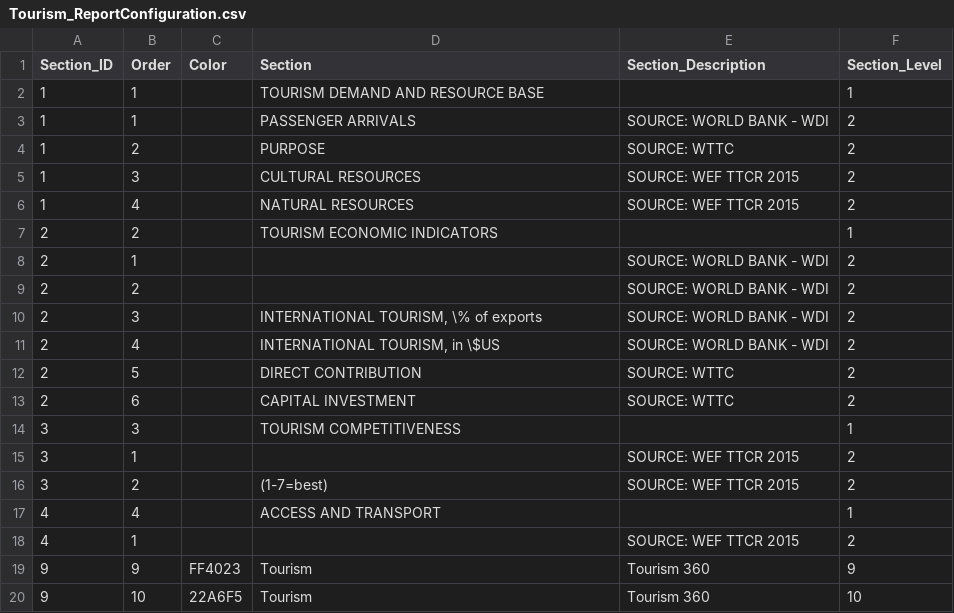
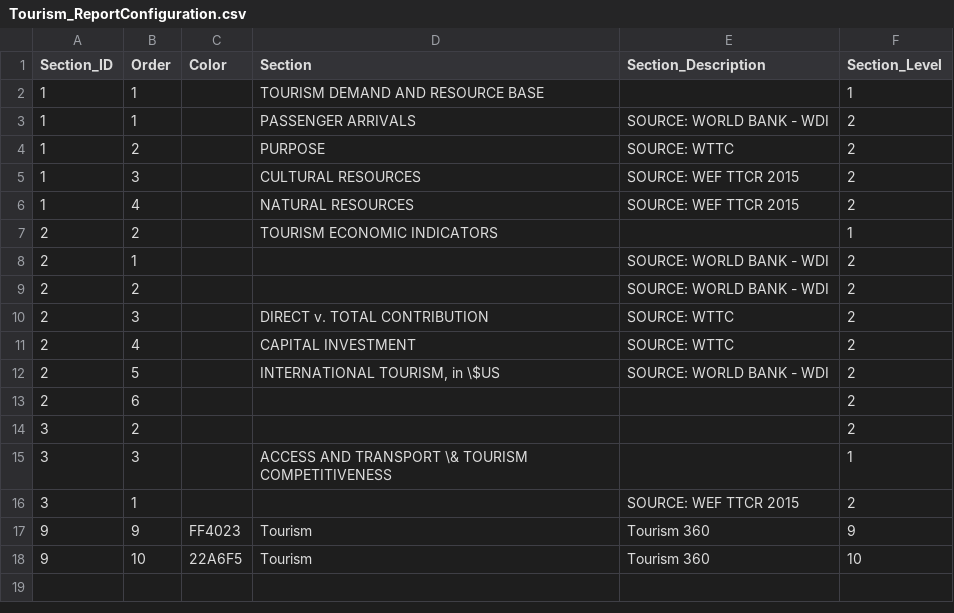
Before and after one commit to asRodelgo/reportGenerator360, a CSV file: templates/Tourism_ReportConfiguration.csv, drawn as a sheet.

```diff
--- a/templates/Tourism_ReportConfiguration.csv
+++ b/templates/Tourism_ReportConfiguration.csv
@@ -9,11 +9,9 @@ Section_ID,Order,Color,Section,Section_Description,Section_Level
 2,2,,,SOURCE: WORLD BANK - WDI,2
-2,3,,"INTERNATIONAL TOURISM, \% of exports",SOURCE: WORLD BANK - WDI,2
-2,4,,"INTERNATIONAL TOURISM, in \$US",SOURCE: WORLD BANK - WDI,2
-2,5,,DIRECT CONTRIBUTION,SOURCE: WTTC,2
-2,6,,CAPITAL INVESTMENT,SOURCE: WTTC,2
-3,3,,TOURISM COMPETITIVENESS,,1
+2,3,,DIRECT v. TOTAL CONTRIBUTION,SOURCE: WTTC,2
+2,4,,CAPITAL INVESTMENT,SOURCE: WTTC,2
+2,5,,"INTERNATIONAL TOURISM, in \$US",SOURCE: WORLD BANK - WDI,2
+2,6,,,,2
+3,2,,,,2
+3,3,,ACCESS AND TRANSPORT \& TOURISM COMPETITIVENESS,,1
 3,1,,,SOURCE: WEF TTCR 2015,2
-3,2,,(1-7=best),SOURCE: WEF TTCR 2015,2
-4,4,,ACCESS AND TRANSPORT,,1
-4,1,,,SOURCE: WEF TTCR 2015,2
 9,9,FF4023,Tourism,Tourism 360,9
```
Also changed, not shown: templates/Tourism_DataDescription.csv, 26 other files.
